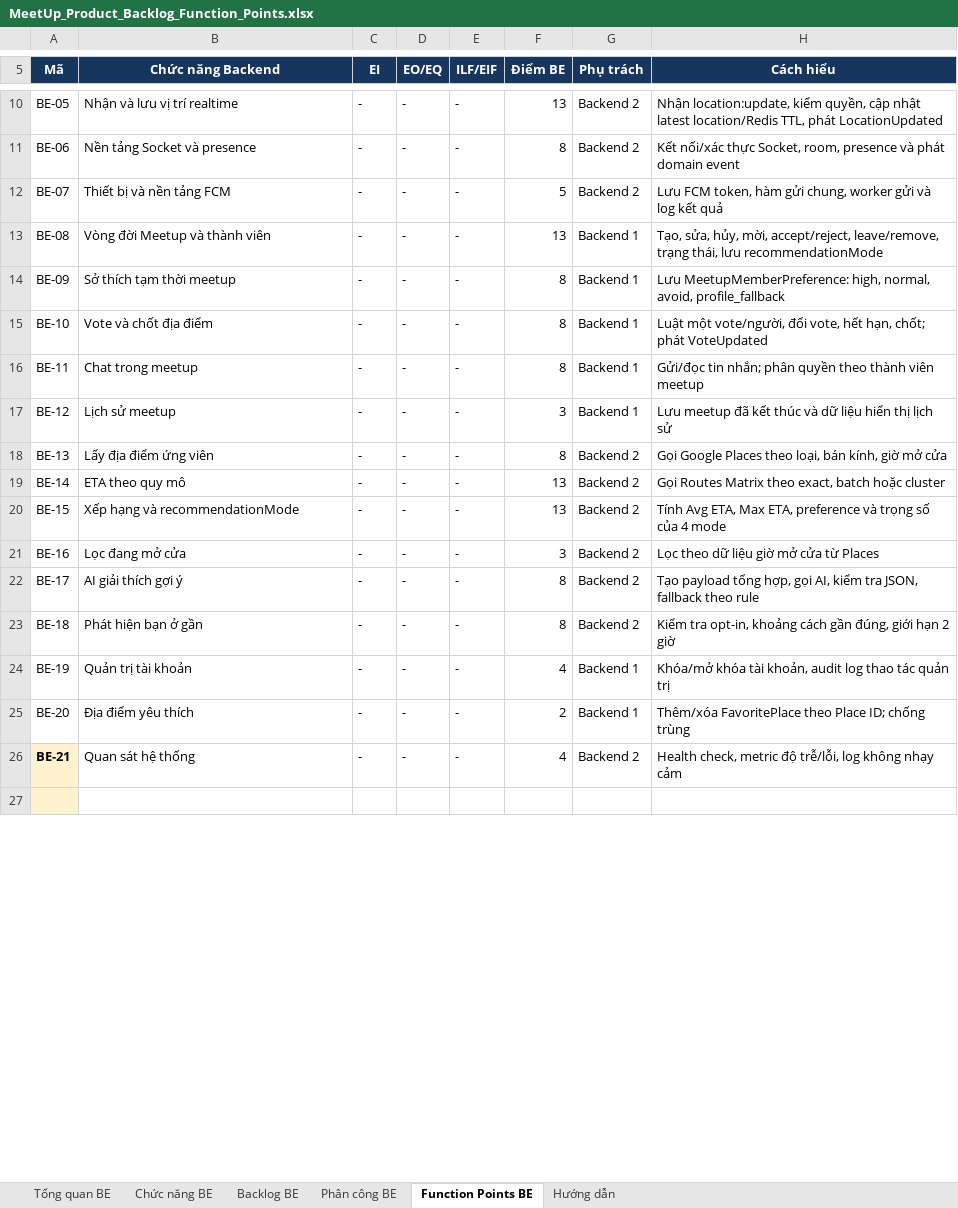
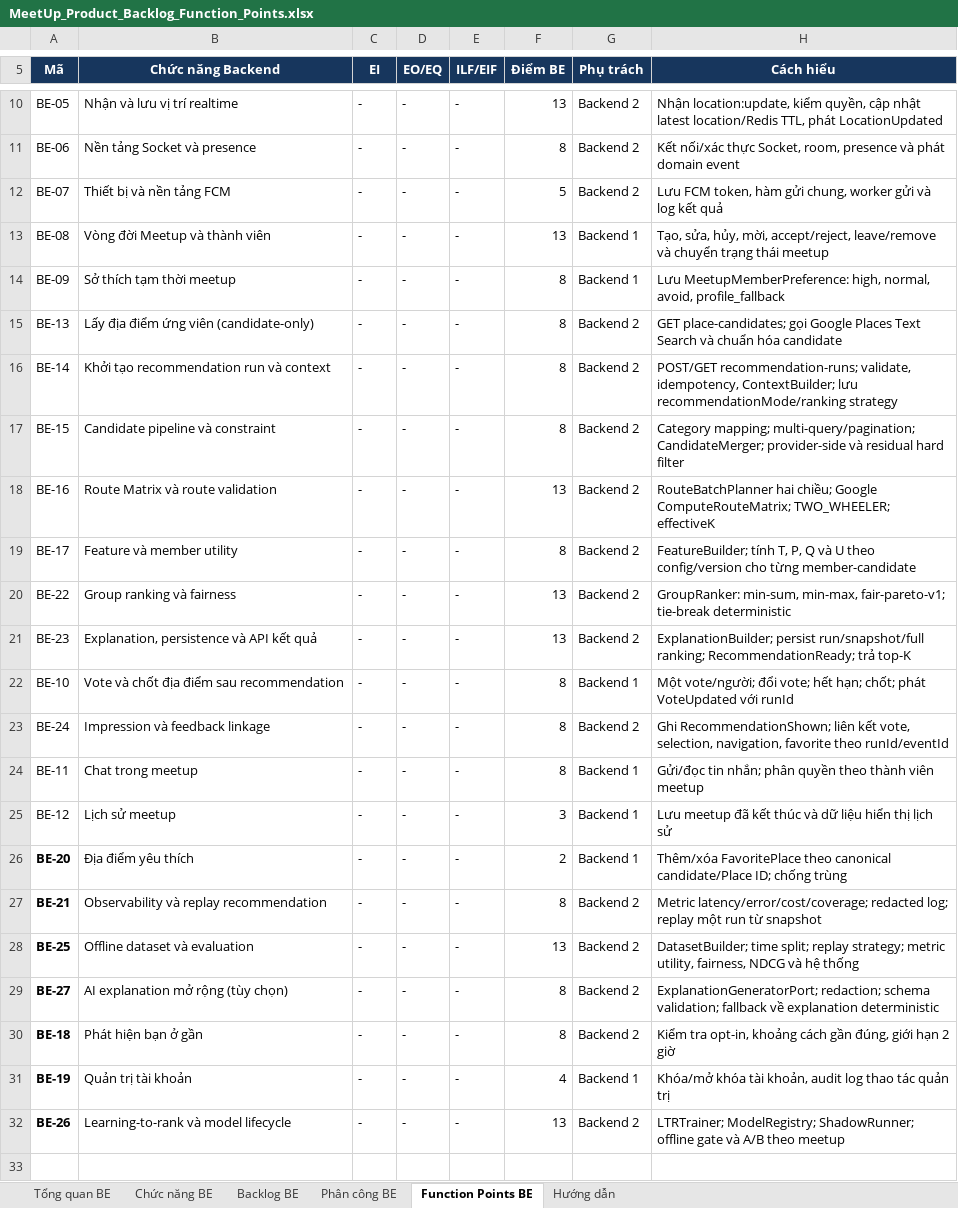
Before and after one commit to Bakaguya-sama/Meet-Up-Mobile-App-BE, an Excel workbook: docs/MeetUp_Product_Backlog_Function_Points.xlsx, sheet Function Points BE, drawn as a sheet; only a part is shown, gaps mark what is left out; values as stored, in another font and other column widths than the file's, no borders; removed rows and columns are numbered as before the commit, all else as after; the diff covers the shown part only; the diff names each change by its address in the sheet, - before the commit and + after, or states it on an @@ line.

Commit message:
doc: add recommendation engine doc and update be functions excel file

```diff
--- a/docs/MeetUp_Product_Backlog_Function_Points.xlsx (sheet Function Points BE)
+++ b/docs/MeetUp_Product_Backlog_Function_Points.xlsx (sheet Function Points BE)
-H13 (Cách hiểu): …mời, accept/reject, leave/remove, trạng thái, lưu recommendationMode
+H13 (Cách hiểu): …mời, accept/reject, leave/remove và chuyển trạng thái meetup
+row 15: BE-13 | Lấy địa điểm ứng viên (candidate-only) | - | - | - | 8 | Backend 2 | GET place-candidates; gọi Google Places Text Search và chuẩn hóa candidate
+row 16: BE-14 | Khởi tạo recommendation run và context | - | - | - | 8 | Backend 2 | POST/GET recommendation-runs; validate, idempotency, ContextBuilder; lưu recommendationMode/ranking strategy
+row 17: BE-15 | Candidate pipeline và constraint | - | - | - | 8 | Backend 2 | Category mapping; multi-query/pagination; CandidateMerger; provider-side và residual hard filter
+row 18: BE-16 | Route Matrix và route validation | - | - | - | 13 | Backend 2 | RouteBatchPlanner hai chiều; Google ComputeRouteMatrix; TWO_WHEELER; effectiveK
+row 19: BE-17 | Feature và member utility | - | - | - | 8 | Backend 2 | FeatureBuilder; tính T, P, Q và U theo config/version cho từng member-candidate
+row 20: BE-22 | Group ranking và fairness | - | - | - | 13 | Backend 2 | GroupRanker: min-sum, min-max, fair-pareto-v1; tie-break deterministic
+row 21: BE-23 | Explanation, persistence và API kết quả | - | - | - | 13 | Backend 2 | ExplanationBuilder; persist run/snapshot/full ranking; RecommendationReady; trả top-K
-B22 (Chức năng Backend): Vote và chốt địa điểm
+B22 (Chức năng Backend): Vote và chốt địa điểm sau recommendation
-H22 (Cách hiểu): Luật một vote/người, đổi vote, hết hạn, chốt; phát VoteUpdated
+H22 (Cách hiểu): Một vote/người; đổi vote; hết hạn; chốt; phát VoteUpdated với runId
+row 23: BE-24 | Impression và feedback linkage | - | - | - | 8 | Backend 2 | Ghi RecommendationShown; liên kết vote, selection, navigation, favorite theo runId/eventId
+row 26: BE-20 | Địa điểm yêu thích | - | - | - | 2 | Backend 1 | Thêm/xóa FavoritePlace theo canonical candidate/Place ID; chống trùng
-A27 (Mã): BE-13
+A27 (Mã): BE-21
-A27 bold: off
+A27 bold: on
-B27 (Chức năng Backend): Lấy địa điểm ứng viên
+B27 (Chức năng Backend): Observability và replay recommendation
-H27 (Cách hiểu): Gọi Google Places theo loại, bán kính, giờ mở cửa
+H27 (Cách hiểu): Metric latency/error/cost/coverage; redacted log; replay một run từ snapshot
-row 19: BE-14 | ETA theo quy mô | - | - | - | 13 | Backend 2 | Gọi Routes Matrix theo exact, batch hoặc cluster
-A28 (Mã): BE-15
+A28 (Mã): BE-25
-A28 bold: off
+A28 bold: on
-B28 (Chức năng Backend): Xếp hạng và recommendationMode
+B28 (Chức năng Backend): Offline dataset và evaluation
-H28 (Cách hiểu): Tính Avg ETA, Max ETA, preference và trọng số của 4 mode
+H28 (Cách hiểu): DatasetBuilder; time split; replay strategy; metric utility, fairness, NDCG và hệ thống
-row 21: BE-16 | Lọc đang mở cửa | - | - | - | 3 | Backend 2 | Lọc theo dữ liệu giờ mở cửa từ Places
-A29 (Mã): BE-17
+A29 (Mã): BE-27
-A29:A31 bold: off
+A29:A31 bold: on
-B29 (Chức năng Backend): AI giải thích gợi ý
+B29 (Chức năng Backend): AI explanation mở rộng (tùy chọn)
-H29 (Cách hiểu): Tạo payload tổng hợp, gọi AI, kiểm tra JSON, fallback theo rule
+H29 (Cách hiểu): ExplanationGeneratorPort; redaction; schema validation; fallback về explanation deterministic
-row 25: BE-20 | Địa điểm yêu thích | - | - | - | 2 | Backend 1 | Thêm/xóa FavoritePlace theo Place ID; chống trùng
-A32 (Mã): BE-21
+A32 (Mã): BE-26
-A32:A33 fill: #FFF2CC
+A32:A33 fill: none
-B32 (Chức năng Backend): Quan sát hệ thống
+B32 (Chức năng Backend): Learning-to-rank và model lifecycle
-F32 (Điểm BE): 4
+F32 (Điểm BE): 13
-H32 (Cách hiểu): Health check, metric độ trễ/lỗi, log không nhạy cảm
+H32 (Cách hiểu): LTRTrainer; ModelRegistry; ShadowRunner; offline gate và A/B theo meetup
```
Also changed, not shown: 4 edited cells, cell formats and merged cells elsewhere in this sheet, sheet Backlog BE, sheet Chức năng BE, sheet Tổng quan BE, sheet Hướng dẫn, sheet Phân công BE, formulas that keep their value, 4 other files.
